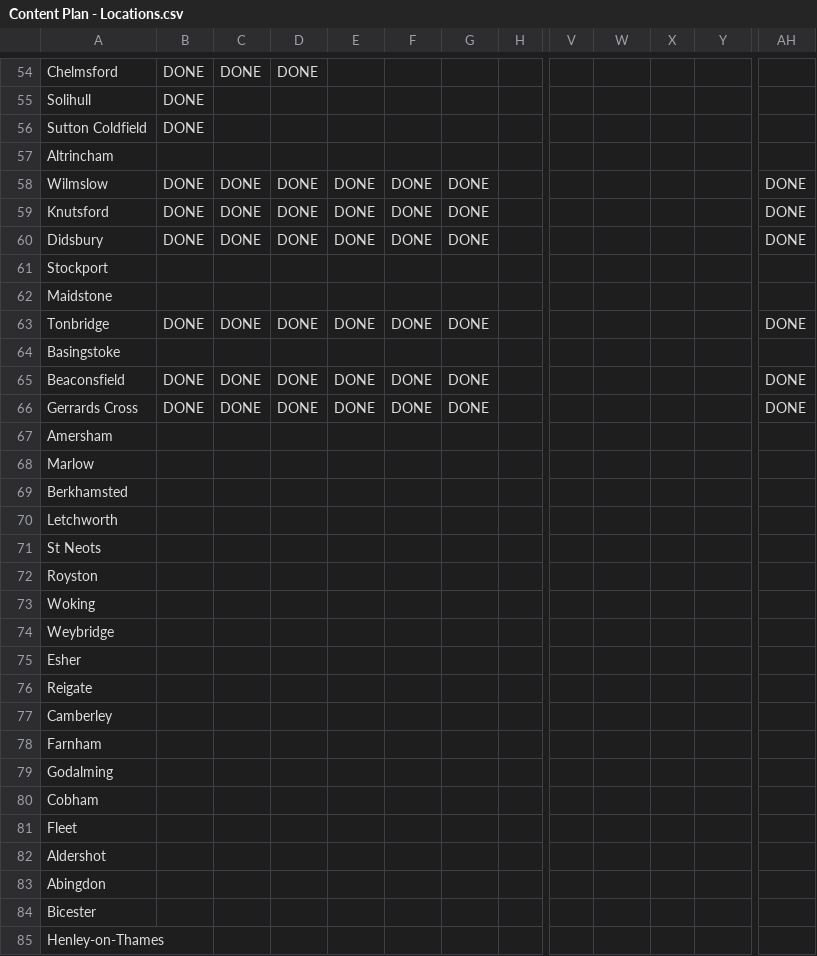
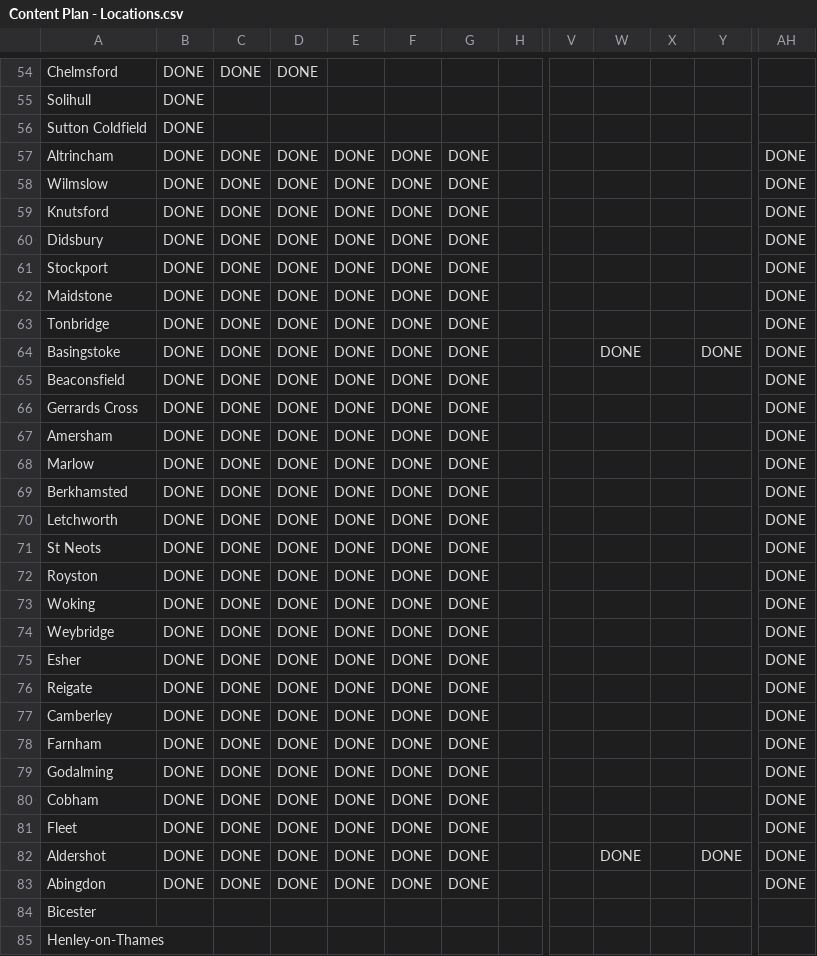
Before and after one commit to Harrygodfrey132/thedegreegap-study, a CSV file: docs/Content Plan - Locations.csv, drawn as a sheet; only a part is shown, gaps mark what is left out; the diff covers the shown part only; the diff names each change by its address in the sheet, - before the commit and + after, or states it on an @@ line.

```diff
--- a/docs/Content Plan - Locations.csv
+++ b/docs/Content Plan - Locations.csv
-B57: (empty)
+B57: DONE
-C57: (empty)
+C57: DONE
-D57: (empty)
+D57: DONE
-E57: (empty)
+E57: DONE
-F57: (empty)
+F57: DONE
-G57: (empty)
+G57: DONE
-AH57: (empty)
+AH57: DONE
-B61:B62: (empty)
+B61:B62: DONE
-C61:C62: (empty)
+C61:C62: DONE
-D61:D62: (empty)
+D61:D62: DONE
-E61:E62: (empty)
+E61:E62: DONE
-F61:F62: (empty)
+F61:F62: DONE
-G61:G62: (empty)
+G61:G62: DONE
-AH61:AH62: (empty)
+AH61:AH62: DONE
-B64: (empty)
+B64: DONE
-C64: (empty)
+C64: DONE
-D64: (empty)
+D64: DONE
-E64: (empty)
+E64: DONE
-F64: (empty)
+F64: DONE
-G64: (empty)
+G64: DONE
-W64: (empty)
+W64: DONE
-Y64: (empty)
+Y64: DONE
-AH64: (empty)
+AH64: DONE
-B67:B83: (empty)
+B67:B83: DONE
-C67:C83: (empty)
+C67:C83: DONE
-D67:D83: (empty)
+D67:D83: DONE
-E67:E83: (empty)
+E67:E83: DONE
-F67:F83: (empty)
+F67:F83: DONE
-G67:G83: (empty)
+G67:G83: DONE
-AH67:AH83: (empty)
+AH67:AH83: DONE
-W82: (empty)
+W82: DONE
-Y82: (empty)
+Y82: DONE
```
Also changed, not shown: 14 edited cells elsewhere in this file, 13 other files.
